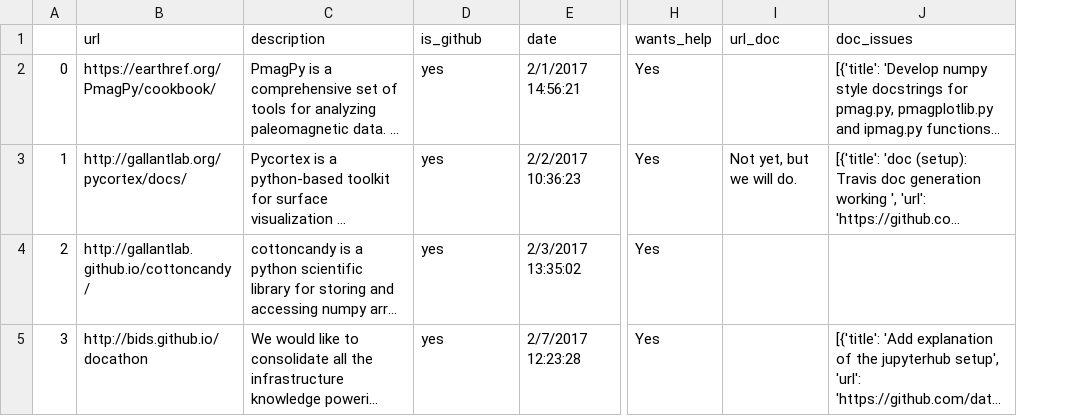
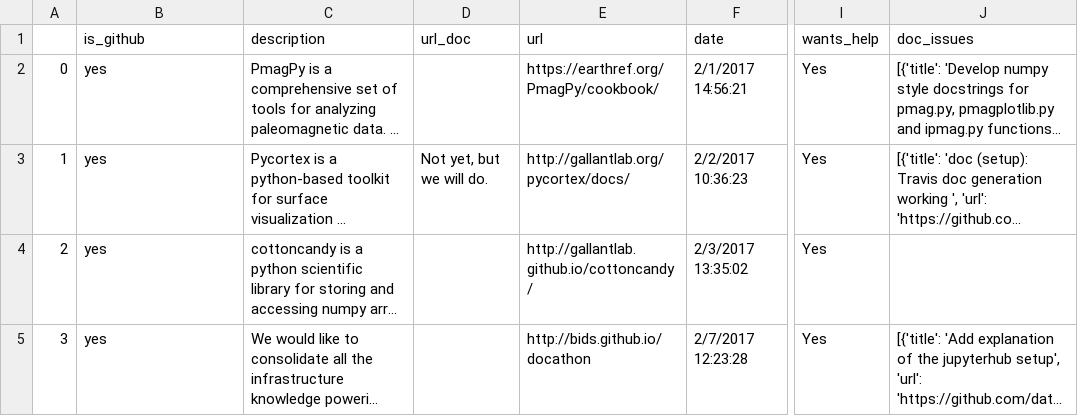
Before and after one commit to docathon/docathon, a CSV file: src/watchtower/.project_info.csv, drawn as a sheet; only a part is shown, gaps mark what is left out; long unchanged cells end in …; removed rows and columns are numbered as before the commit, all else as after; the diff covers the shown part only; the diff names each change by its address in the sheet, - before the commit and + after, or states it on an @@ line.

```diff
--- a/src/watchtower/.project_info.csv
+++ b/src/watchtower/.project_info.csv
+column E (url), rows 2-5: https://earthref.org/PmagPy/cookbook/ | http://gallantlab.org/pycortex/docs/ | http://gallantlab.github.io/cottoncandy/ | http://bids.github.io/docathon
-column I (url_doc), row 3: Not yet, but we will do.
-B1: url
+B1: is_github
-D1: is_github
+D1: url_doc
-B2 (is_github): https://earthref.org/PmagPy/cookbook/
+B2 (is_github): yes
-D2 (url_doc): yes
+D2 (url_doc): (empty)
-B3 (is_github): http://gallantlab.org/pycortex/docs/
+B3 (is_github): yes
-D3 (url_doc): yes
+D3 (url_doc): Not yet, but we will do.
-B4 (is_github): http://gallantlab.github.io/cottoncandy/
+B4 (is_github): yes
-D4:D5 (url_doc): yes
+D4:D5 (url_doc): (empty)
-B5 (is_github): http://bids.github.io/docathon
+B5 (is_github): yes
```
Also changed, not shown: 74 edited cells elsewhere in this file, src/watchtower/.project_totals.csv, src/watchtower/.user_totals.csv, 5 other files.
